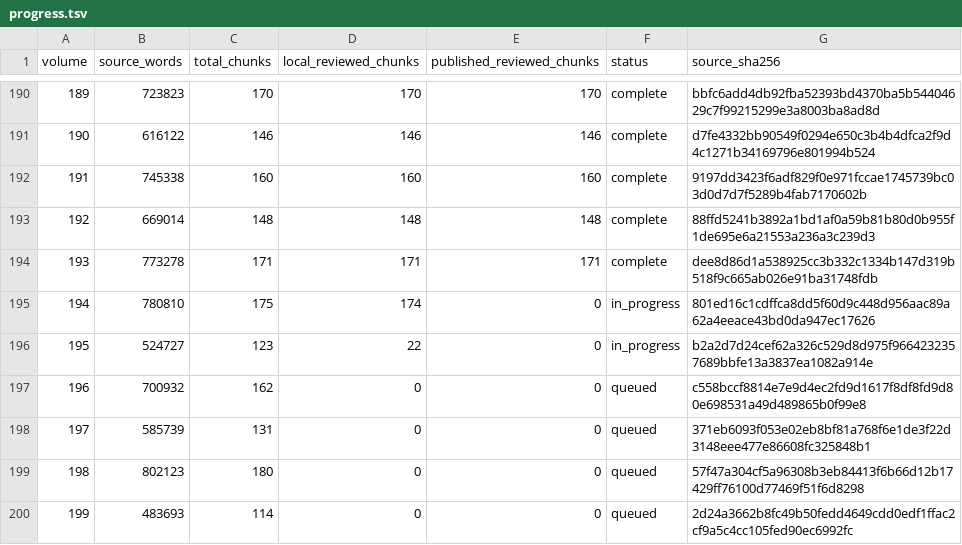
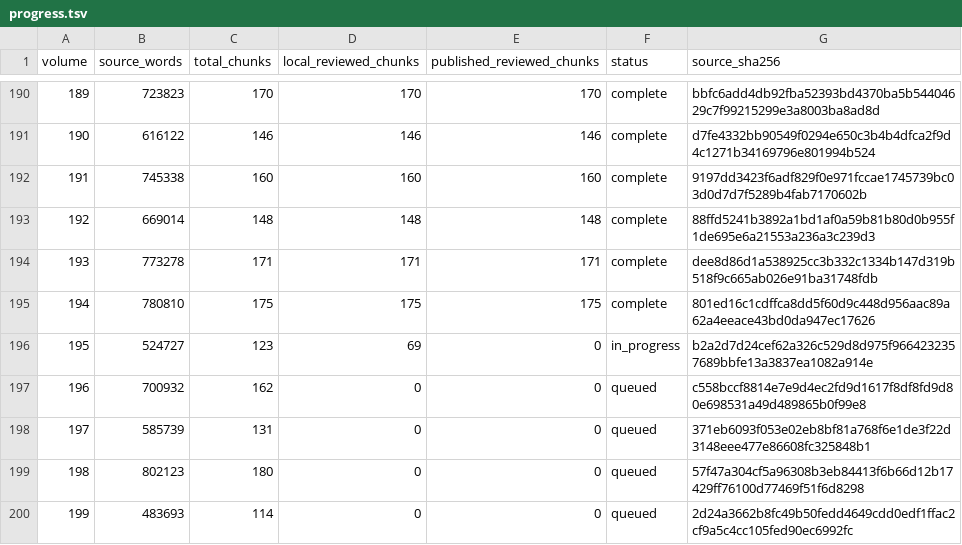
Before and after one commit to JM12344321/PatriologicaGraeciaTotalica, a TSV file: PL/progress.tsv, drawn as a sheet; only a part is shown, gaps mark what is left out.

Commit message:
Publish 1 complete PL volumes and update progress

```diff
--- a/PL/progress.tsv
+++ b/PL/progress.tsv
@@ -194,4 +194,4 @@ volume	source_words	total_chunks	local_reviewed_chunks	published_reviewed_chunks
 193	773278	171	171	171	complete	dee8d86d1a538925cc3b332c1334b147d319b518f9c665ab026e91ba31748fdb
-194	780810	175	174	0	in_progress	801ed16c1cdffca8dd5f60d9c448d956aac89a62a4eeace43bd0da947ec17626
-195	524727	123	22	0	in_progress	b2a2d7d24cef62a326c529d8d975f9664232357689bbfe13a3837ea1082a914e
+194	780810	175	175	175	complete	801ed16c1cdffca8dd5f60d9c448d956aac89a62a4eeace43bd0da947ec17626
+195	524727	123	69	0	in_progress	b2a2d7d24cef62a326c529d8d975f9664232357689bbfe13a3837ea1082a914e
 196	700932	162	0	0	queued	c558bccf8814e7e9d4ec2fd9d1617f8df8fd9d80e698531a49d489865b0f99e8
```
Also changed, not shown: 1 other file.
